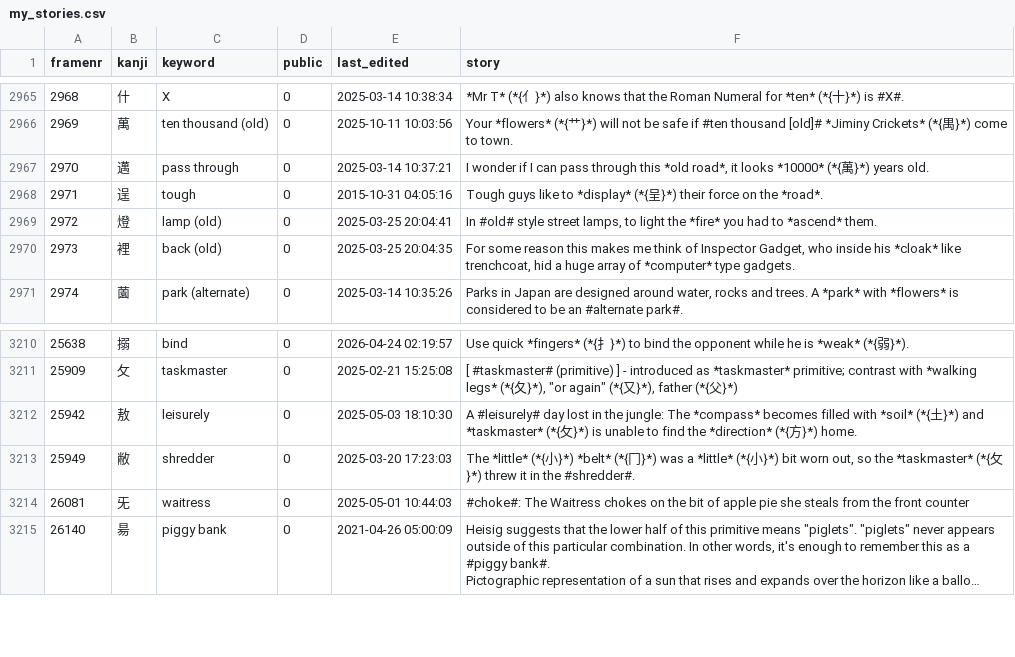
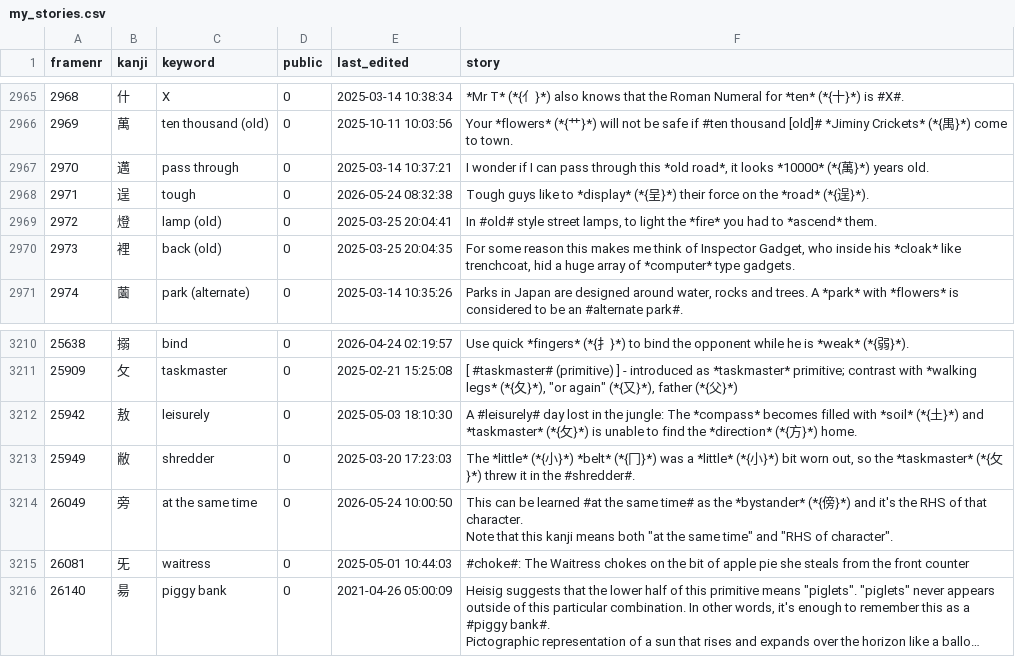
Before and after one commit to AntonioCarlini/japanese, a CSV file: external/my_stories.csv, drawn as a sheet; only a part is shown, gaps mark what is left out; long unchanged cells end in …; ↵ is a line break in a cell; the diff names each change by its address in the sheet, - before the commit and + after, or states it on an @@ line.

Commit message:
Add the kanji "旁" which showed up in a sentence.
external/my_stories.csv: Pick up the new story from koohii.com.

data/kanji.data: Add the kanji definition ...

scripts/FastKanji.rb: ... and update the fast-access script.

```diff
--- a/external/my_stories.csv
+++ b/external/my_stories.csv
-E2968 (last_edited): 2015-10-31 04:05:16
+E2968 (last_edited): 2026-05-24 08:32:38
-F2968 (story): …on the *road*.
+F2968 (story): …on the *road* (*{逞}*).
+row 3214: 26049 | 旁 | at the same time | 0 | 2026-05-24 10:00:50 | This can be learned #at the same time# as the *bystander* (*{傍}*) and it's the RHS of that character. ↵ Note that this kanji means both "at the same time" and "RHS of character".
```
Also changed, not shown: 2 other files.
